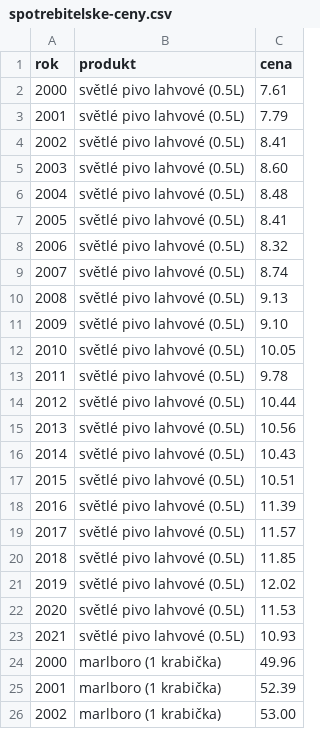
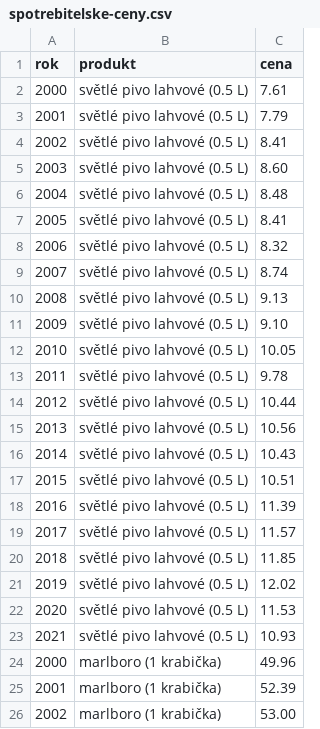
Before and after one commit to ton1czech/spotrebitelske-ceny-cr-dataset, a CSV file: spotrebitelske-ceny.csv, drawn as a sheet; only a part is shown; the diff covers the shown part only.

```diff
--- a/spotrebitelske-ceny.csv
+++ b/spotrebitelske-ceny.csv
@@ -1,24 +1,24 @@
 rok,produkt,cena
-2000,světlé pivo lahvové (0.5L),7.61
-2001,světlé pivo lahvové (0.5L),7.79
-2002,světlé pivo lahvové (0.5L),8.41
-2003,světlé pivo lahvové (0.5L),8.60
-2004,světlé pivo lahvové (0.5L),8.48
-2005,světlé pivo lahvové (0.5L),8.41
-2006,světlé pivo lahvové (0.5L),8.32
-2007,světlé pivo lahvové (0.5L),8.74
-2008,světlé pivo lahvové (0.5L),9.13
-2009,světlé pivo lahvové (0.5L),9.10
-2010,světlé pivo lahvové (0.5L),10.05
-2011,světlé pivo lahvové (0.5L),9.78
-2012,světlé pivo lahvové (0.5L),10.44
-2013,světlé pivo lahvové (0.5L),10.56
-2014,světlé pivo lahvové (0.5L),10.43
-2015,světlé pivo lahvové (0.5L),10.51
-2016,světlé pivo lahvové (0.5L),11.39
-2017,světlé pivo lahvové (0.5L),11.57
-2018,světlé pivo lahvové (0.5L),11.85
-2019,světlé pivo lahvové (0.5L),12.02
-2020,světlé pivo lahvové (0.5L),11.53
-2021,světlé pivo lahvové (0.5L),10.93
+2000,světlé pivo lahvové (0.5 L),7.61
+2001,světlé pivo lahvové (0.5 L),7.79
+2002,světlé pivo lahvové (0.5 L),8.41
+2003,světlé pivo lahvové (0.5 L),8.60
+2004,světlé pivo lahvové (0.5 L),8.48
+2005,světlé pivo lahvové (0.5 L),8.41
+2006,světlé pivo lahvové (0.5 L),8.32
+2007,světlé pivo lahvové (0.5 L),8.74
+2008,světlé pivo lahvové (0.5 L),9.13
+2009,světlé pivo lahvové (0.5 L),9.10
+2010,světlé pivo lahvové (0.5 L),10.05
+2011,světlé pivo lahvové (0.5 L),9.78
+2012,světlé pivo lahvové (0.5 L),10.44
+2013,světlé pivo lahvové (0.5 L),10.56
+2014,světlé pivo lahvové (0.5 L),10.43
+2015,světlé pivo lahvové (0.5 L),10.51
+2016,světlé pivo lahvové (0.5 L),11.39
+2017,světlé pivo lahvové (0.5 L),11.57
+2018,světlé pivo lahvové (0.5 L),11.85
+2019,světlé pivo lahvové (0.5 L),12.02
+2020,světlé pivo lahvové (0.5 L),11.53
+2021,světlé pivo lahvové (0.5 L),10.93
 2000,marlboro (1 krabička),49.96
```
Also changed, not shown: 44 edited cells elsewhere in this file.
